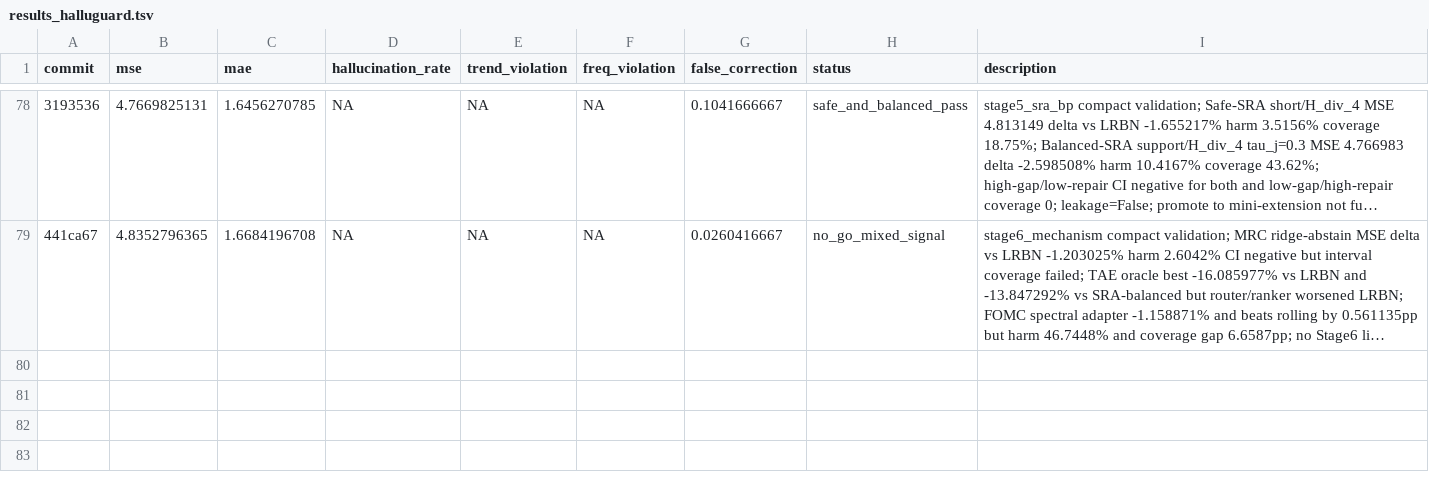
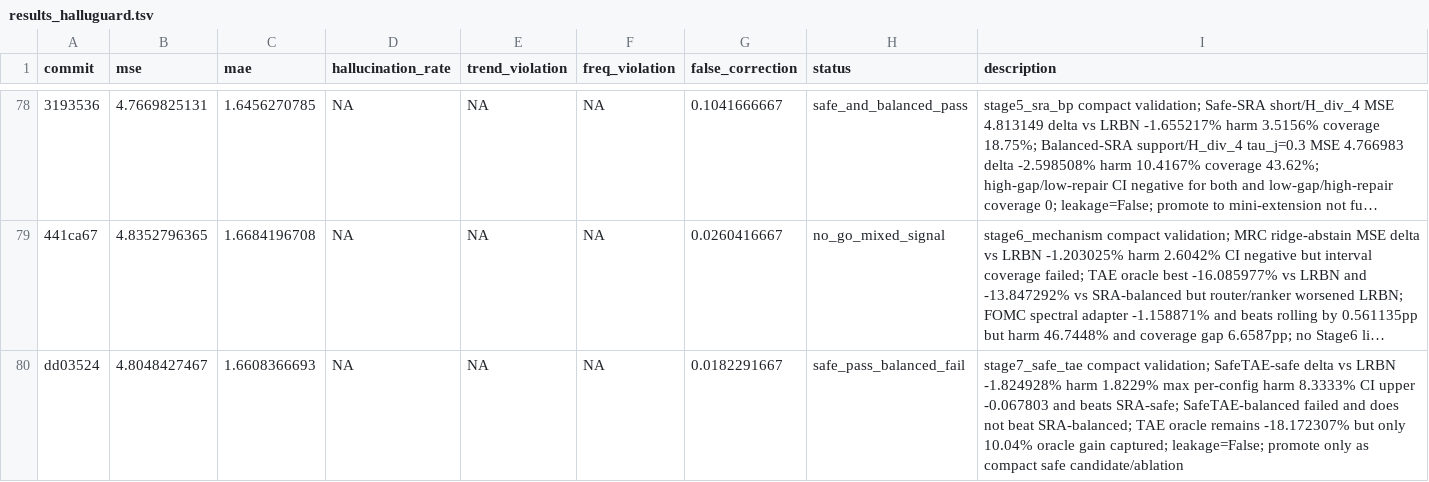
Before and after one commit to pypypaoying/HalluGuard-run, a TSV file: results_halluguard.tsv, drawn as a sheet; only a part is shown, gaps mark what is left out; long unchanged cells end in …; the diff names each change by its address in the sheet, - before the commit and + after, or states it on an @@ line.

Commit message:
Record Stage7 Safe TAE ledger

```diff
--- a/results_halluguard.tsv
+++ b/results_halluguard.tsv
+row 80: dd03524 | 4.8048427467 | 1.6608366693 | NA | NA | NA | 0.0182291667 | safe_pass_balanced_fail | stage7_safe_tae compact validation; SafeTAE-safe delta vs LRBN -1.824928% harm 1.8229% max per-config harm 8.3333% CI upper -0.067803 and beats SRA-safe; SafeTAE-balanced failed and does not beat SRA-balanced; TAE oracle remains -18.172307% but only 10.04% oracle gain captured; leakage=False; promote only as compact safe candidate/ablation
```
Also changed, not shown: 1 other file.
